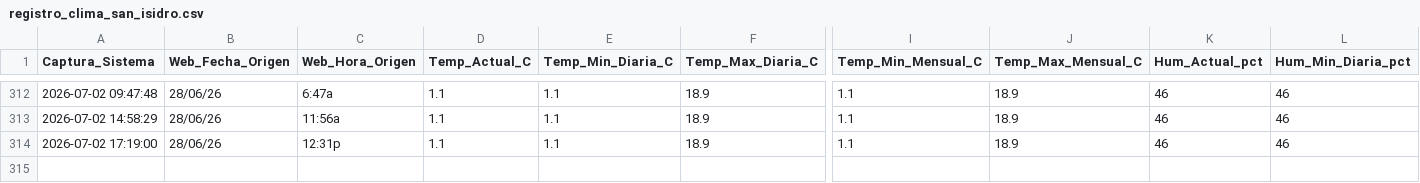
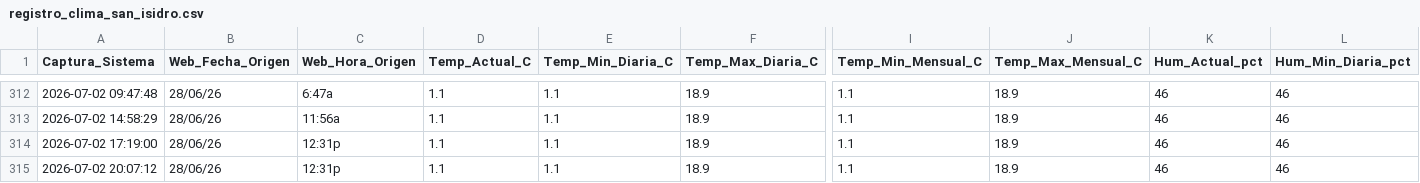
Before and after one commit to wenchis-code/clima-san-isidro, a CSV file: registro_clima_san_isidro.csv, drawn as a sheet; only a part is shown, gaps mark what is left out; rows hold the shown columns only; the diff names each change by its address in the sheet, - before the commit and + after, or states it on an @@ line.

Commit message:
Captura exitosa Thu Jul  2 20:07:13 UTC 2026

```diff
--- a/registro_clima_san_isidro.csv
+++ b/registro_clima_san_isidro.csv
+row 315: 2026-07-02 20:07:12 | 28/06/26 | 12:31p | 1.1 | 1.1 | 18.9 | 1.1 | 18.9 | 46 | 46
```
